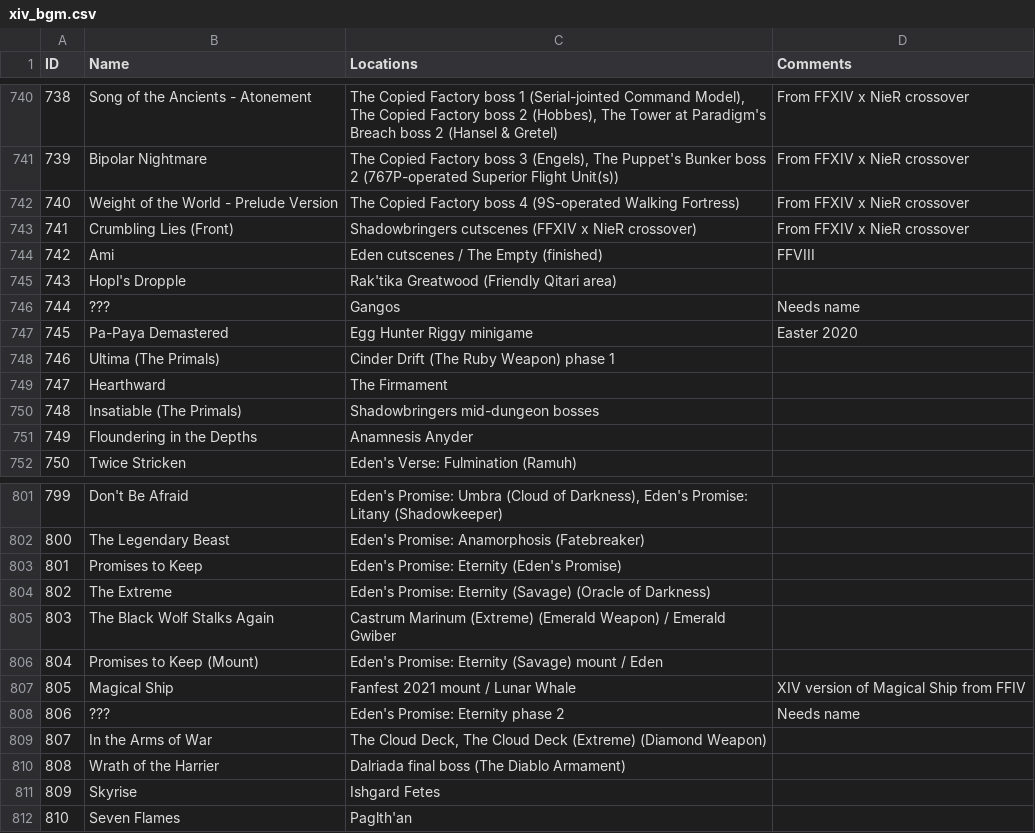
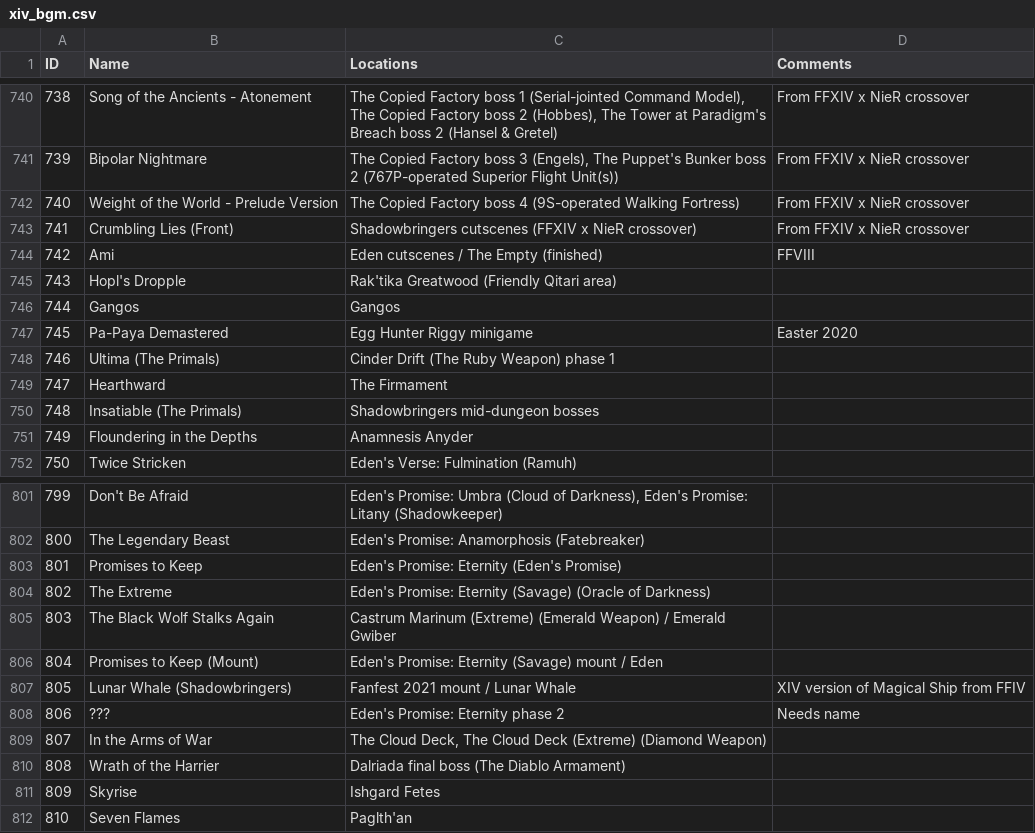
Before and after one commit to perchbirdd/OrchestrionPlugin, a CSV file: Orchestrion/Data/xiv_bgm.csv (was Data/xiv_bgm.csv), drawn as a sheet; only a part is shown, gaps mark what is left out.

```diff
--- a/Data/xiv_bgm.csv
+++ b/Orchestrion/Data/xiv_bgm.csv
@@ -745,3 +745,3 @@
 "743","Hopl's Dropple","Rak'tika Greatwood (Friendly Qitari area)",""
-"744","???","Gangos","Needs name"
+"744","Gangos","Gangos",""
 "745","Pa-Paya Demastered","Egg Hunter Riggy minigame","Easter 2020"
@@ -806,3 +806,3 @@
 "804","Promises to Keep (Mount)","Eden's Promise: Eternity (Savage) mount / Eden",""
-"805","Magical Ship","Fanfest 2021 mount / Lunar Whale","XIV version of Magical Ship from FFIV"
+"805","Lunar Whale (Shadowbringers)","Fanfest 2021 mount / Lunar Whale","XIV version of Magical Ship from FFIV"
 "806","???","Eden's Promise: Eternity phase 2","Needs name"
```
Also changed, not shown: 23 other files.
